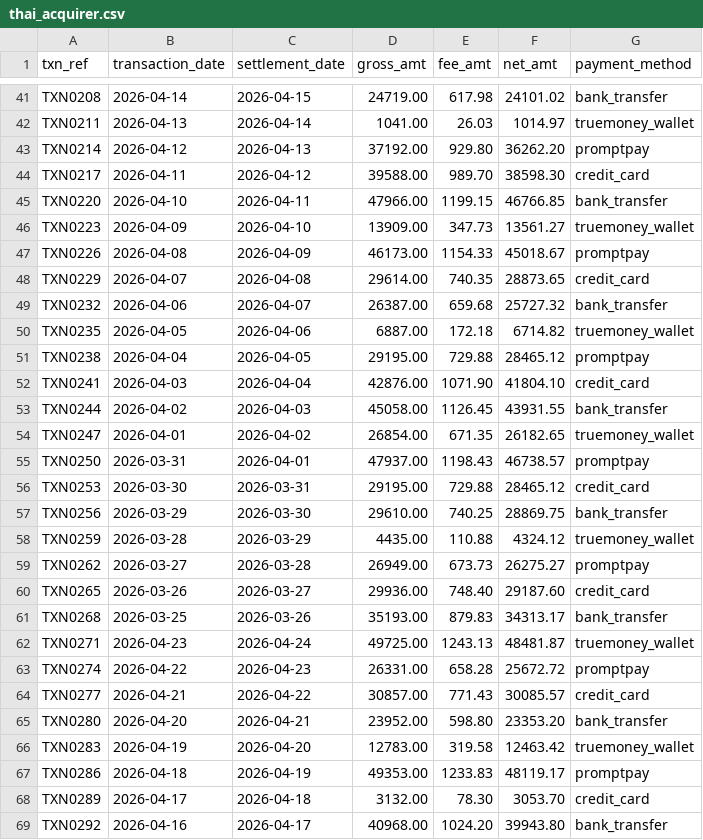
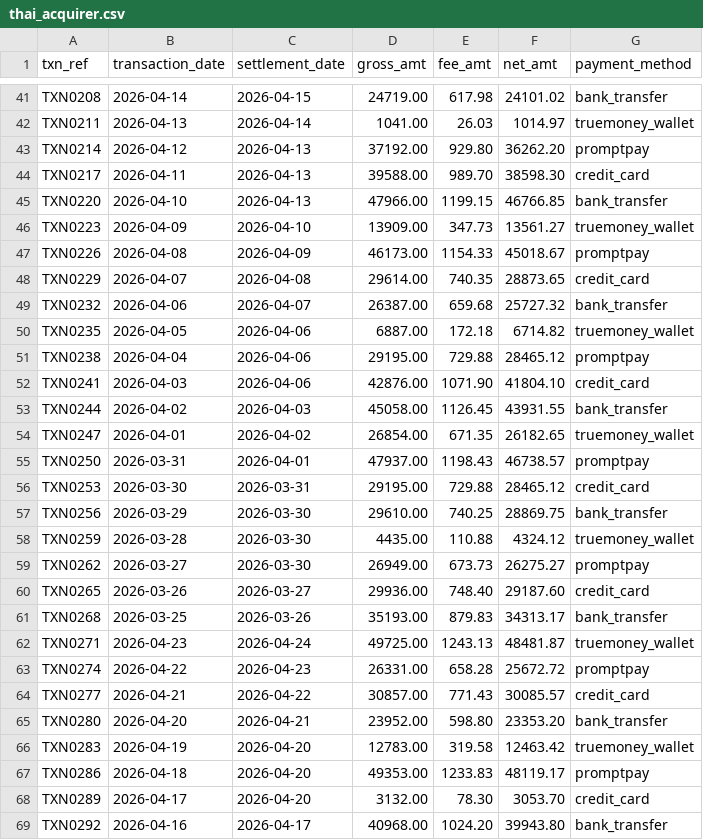
Before and after one commit to DannyDaiSun/yuno-payout-engine, a CSV file: data/settlements/thai_acquirer.csv, drawn as a sheet; only a part is shown, gaps mark what is left out; the diff covers the shown part only.

```diff
--- a/data/settlements/thai_acquirer.csv
+++ b/data/settlements/thai_acquirer.csv
@@ -43,4 +43,4 @@ TXN0211,2026-04-13,2026-04-14,1041.00,26.03,1014.97,truemoney_wallet
 TXN0214,2026-04-12,2026-04-13,37192.00,929.80,36262.20,promptpay
-TXN0217,2026-04-11,2026-04-12,39588.00,989.70,38598.30,credit_card
-TXN0220,2026-04-10,2026-04-11,47966.00,1199.15,46766.85,bank_transfer
+TXN0217,2026-04-11,2026-04-13,39588.00,989.70,38598.30,credit_card
+TXN0220,2026-04-10,2026-04-13,47966.00,1199.15,46766.85,bank_transfer
 TXN0223,2026-04-09,2026-04-10,13909.00,347.73,13561.27,truemoney_wallet
@@ -50,4 +50,4 @@ TXN0232,2026-04-06,2026-04-07,26387.00,659.68,25727.32,bank_transfer
 TXN0235,2026-04-05,2026-04-06,6887.00,172.18,6714.82,truemoney_wallet
-TXN0238,2026-04-04,2026-04-05,29195.00,729.88,28465.12,promptpay
-TXN0241,2026-04-03,2026-04-04,42876.00,1071.90,41804.10,credit_card
+TXN0238,2026-04-04,2026-04-06,29195.00,729.88,28465.12,promptpay
+TXN0241,2026-04-03,2026-04-06,42876.00,1071.90,41804.10,credit_card
 TXN0244,2026-04-02,2026-04-03,45058.00,1126.45,43931.55,bank_transfer
@@ -57,4 +57,4 @@ TXN0253,2026-03-30,2026-03-31,29195.00,729.88,28465.12,credit_card
 TXN0256,2026-03-29,2026-03-30,29610.00,740.25,28869.75,bank_transfer
-TXN0259,2026-03-28,2026-03-29,4435.00,110.88,4324.12,truemoney_wallet
-TXN0262,2026-03-27,2026-03-28,26949.00,673.73,26275.27,promptpay
+TXN0259,2026-03-28,2026-03-30,4435.00,110.88,4324.12,truemoney_wallet
+TXN0262,2026-03-27,2026-03-30,26949.00,673.73,26275.27,promptpay
 TXN0265,2026-03-26,2026-03-27,29936.00,748.40,29187.60,credit_card
@@ -66,4 +66,4 @@ TXN0280,2026-04-20,2026-04-21,23952.00,598.80,23353.20,bank_transfer
 TXN0283,2026-04-19,2026-04-20,12783.00,319.58,12463.42,truemoney_wallet
-TXN0286,2026-04-18,2026-04-19,49353.00,1233.83,48119.17,promptpay
-TXN0289,2026-04-17,2026-04-18,3132.00,78.30,3053.70,credit_card
+TXN0286,2026-04-18,2026-04-20,49353.00,1233.83,48119.17,promptpay
+TXN0289,2026-04-17,2026-04-20,3132.00,78.30,3053.70,credit_card
 TXN0292,2026-04-16,2026-04-17,40968.00,1024.20,39943.80,bank_transfer
```
Also changed, not shown: 10 edited cells elsewhere in this file, data/settlements/global_pay.csv, 3 other files.
